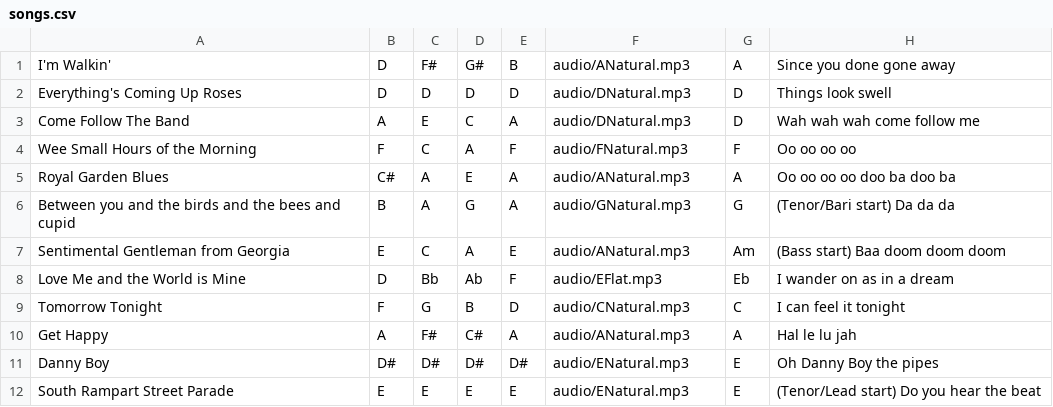
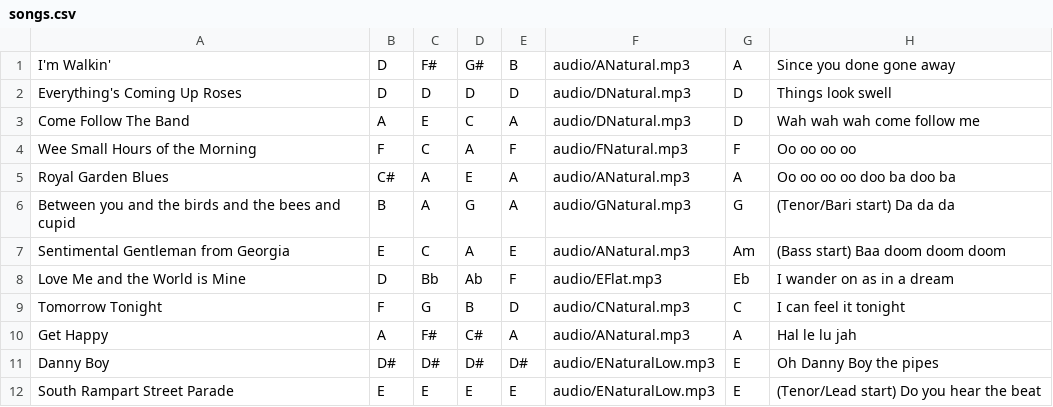
Before and after one commit to randomlshb/randomlshb.github.io, a CSV file: songs.csv, drawn as a sheet.

Commit message:
LSHB 2020

```diff
--- a/songs.csv
+++ b/songs.csv
@@ -10,3 +10,3 @@ Tomorrow Tonight,F,G,B,D,audio/CNatural.mp3,C,I can feel it tonight
 Get Happy,A,F#,C#,A,audio/ANatural.mp3,A,Hal le lu jah
-Danny Boy,D#,D#,D#,D#,audio/ENatural.mp3,E,Oh Danny Boy the pipes
-South Rampart Street Parade,E,E,E,E,audio/ENatural.mp3,E,(Tenor/Lead start) Do you hear the beat
+Danny Boy,D#,D#,D#,D#,audio/ENaturalLow.mp3,E,Oh Danny Boy the pipes
+South Rampart Street Parade,E,E,E,E,audio/ENaturalLow.mp3,E,(Tenor/Lead start) Do you hear the beat
```
